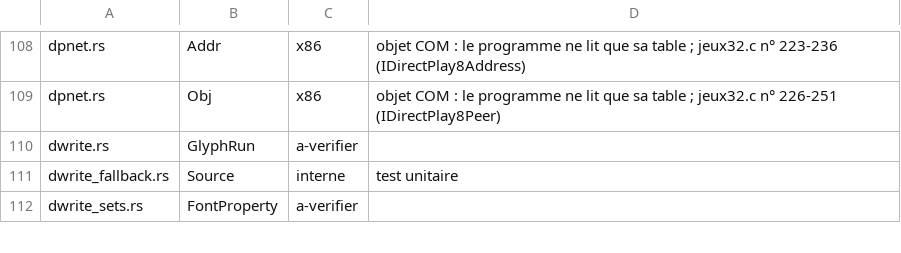
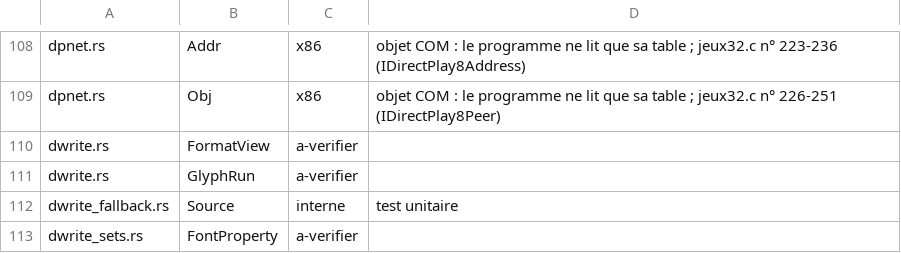
Before and after one commit to Univers4craft/winlux, a TSV file: docs/compat/wow32-structures.tsv, drawn as a sheet; only a part is shown, gaps mark what is left out.

```diff
--- a/docs/compat/wow32-structures.tsv
+++ b/docs/compat/wow32-structures.tsv
@@ -109,2 +109,3 @@ dpnet.rs	Addr	x86	objet COM : le programme ne lit que sa table ; jeux32.c n° 22
 dpnet.rs	Obj	x86	objet COM : le programme ne lit que sa table ; jeux32.c n° 226-251 (IDirectPlay8Peer)
+dwrite.rs	FormatView	a-verifier	
 dwrite.rs	GlyphRun	a-verifier	
```
Also changed, not shown: 6 other files.
